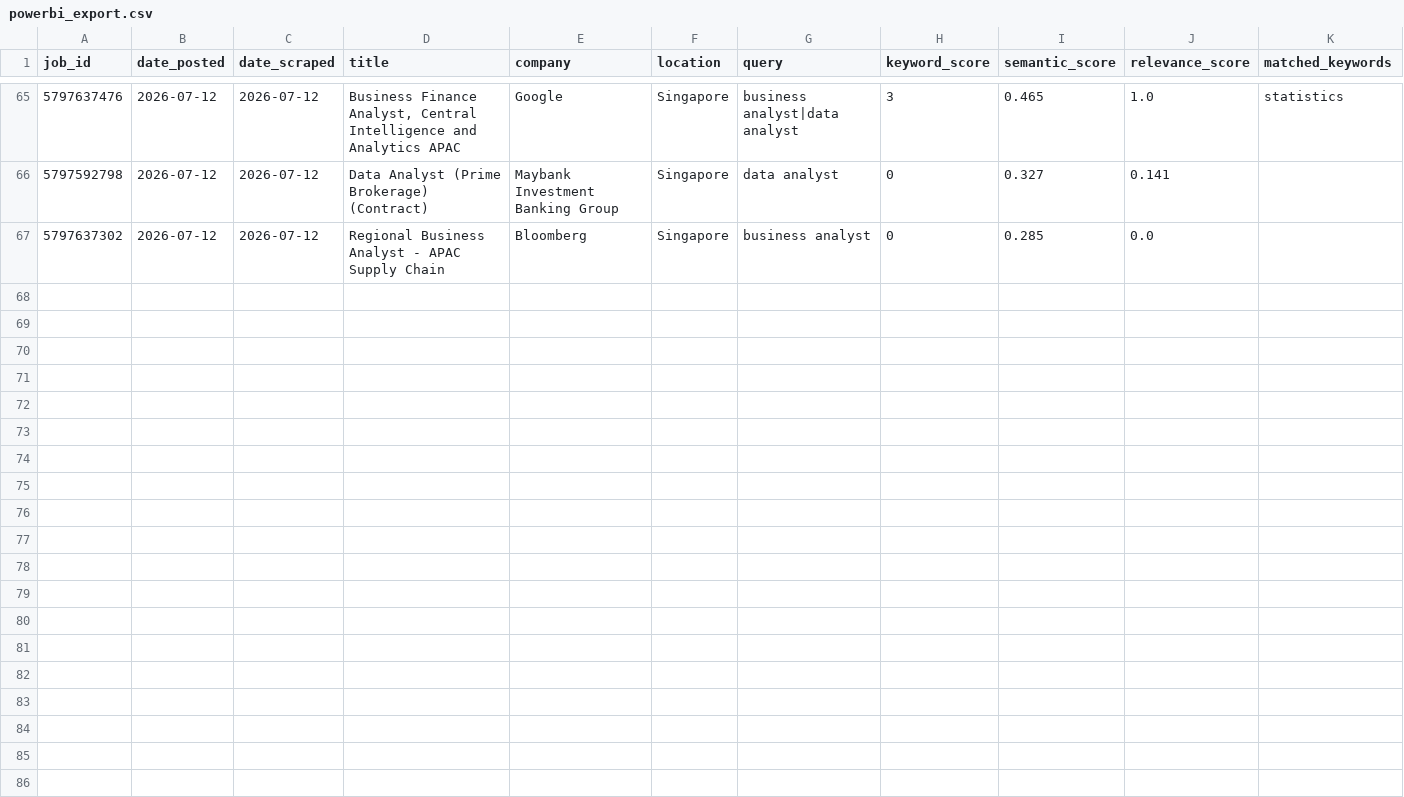
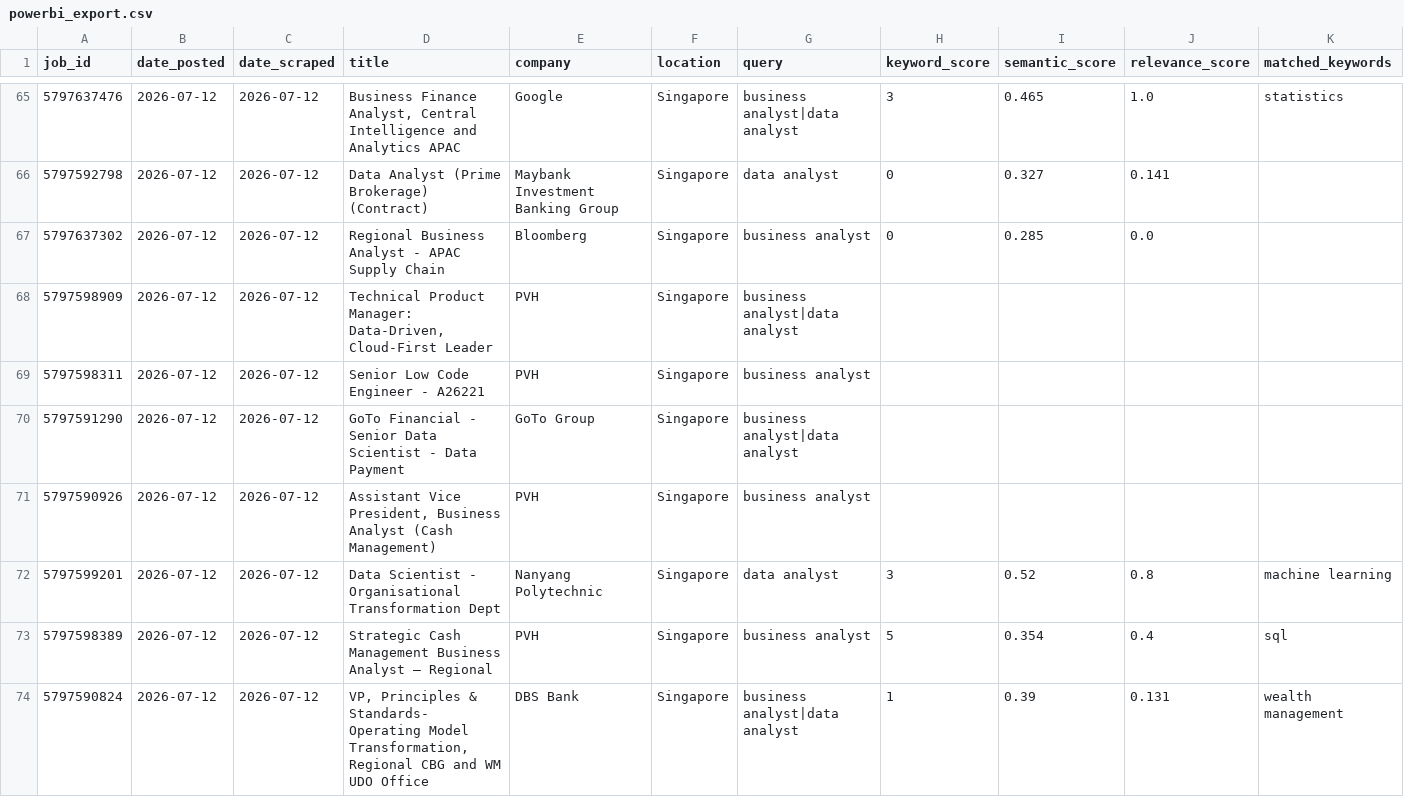
Before and after one commit to minjiarui/Web-Scrapping-for-Jobs, a CSV file: data/powerbi_export.csv, drawn as a sheet; only a part is shown, gaps mark what is left out; rows hold the shown columns only; the diff names each change by its address in the sheet, - before the commit and + after, or states it on an @@ line.

```diff
--- a/data/powerbi_export.csv
+++ b/data/powerbi_export.csv
+row 68: 5797598909 | 2026-07-12 | 2026-07-12 | Technical Product Manager: Data-Driven, Cloud-First Leader | PVH | Singapore | business analyst|data analyst
+row 69: 5797598311 | 2026-07-12 | 2026-07-12 | Senior Low Code Engineer - A26221 | PVH | Singapore | business analyst
+row 70: 5797591290 | 2026-07-12 | 2026-07-12 | GoTo Financial - Senior Data Scientist - Data Payment | GoTo Group | Singapore | business analyst|data analyst
+row 71: 5797590926 | 2026-07-12 | 2026-07-12 | Assistant Vice President, Business Analyst (Cash Management) | PVH | Singapore | business analyst
+row 72: 5797599201 | 2026-07-12 | 2026-07-12 | Data Scientist - Organisational Transformation Dept | Nanyang Polytechnic | Singapore | data analyst | 3 | 0.52 | 0.8 | machine learning
+row 73: 5797598389 | 2026-07-12 | 2026-07-12 | Strategic Cash Management Business Analyst – Regional | PVH | Singapore | business analyst | 5 | 0.354 | 0.4 | sql
+row 74: 5797590824 | 2026-07-12 | 2026-07-12 | VP, Principles & Standards- Operating Model Transformation, Regional CBG and WM UDO Office | DBS Bank | Singapore | business analyst|data analyst | 1 | 0.39 | 0.131 | wealth management
```
Also changed, not shown: 1 other file.
